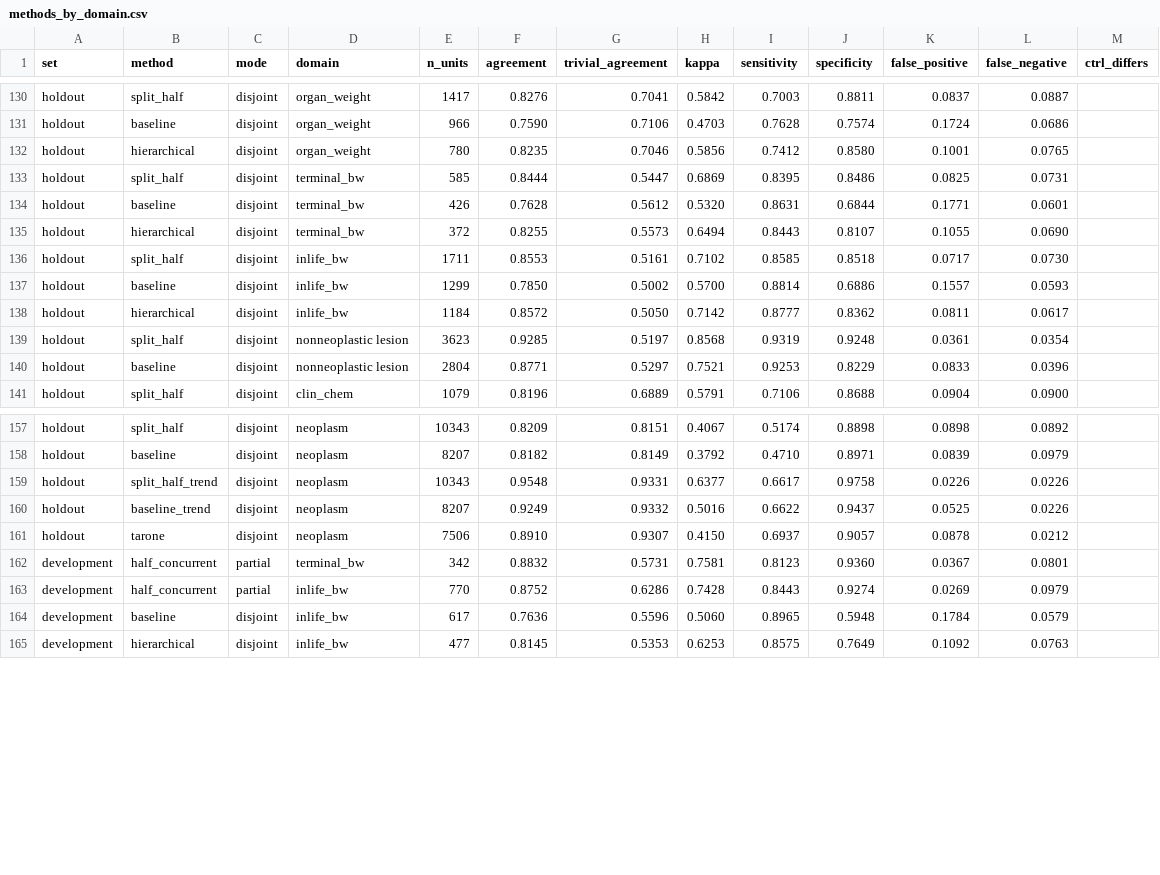
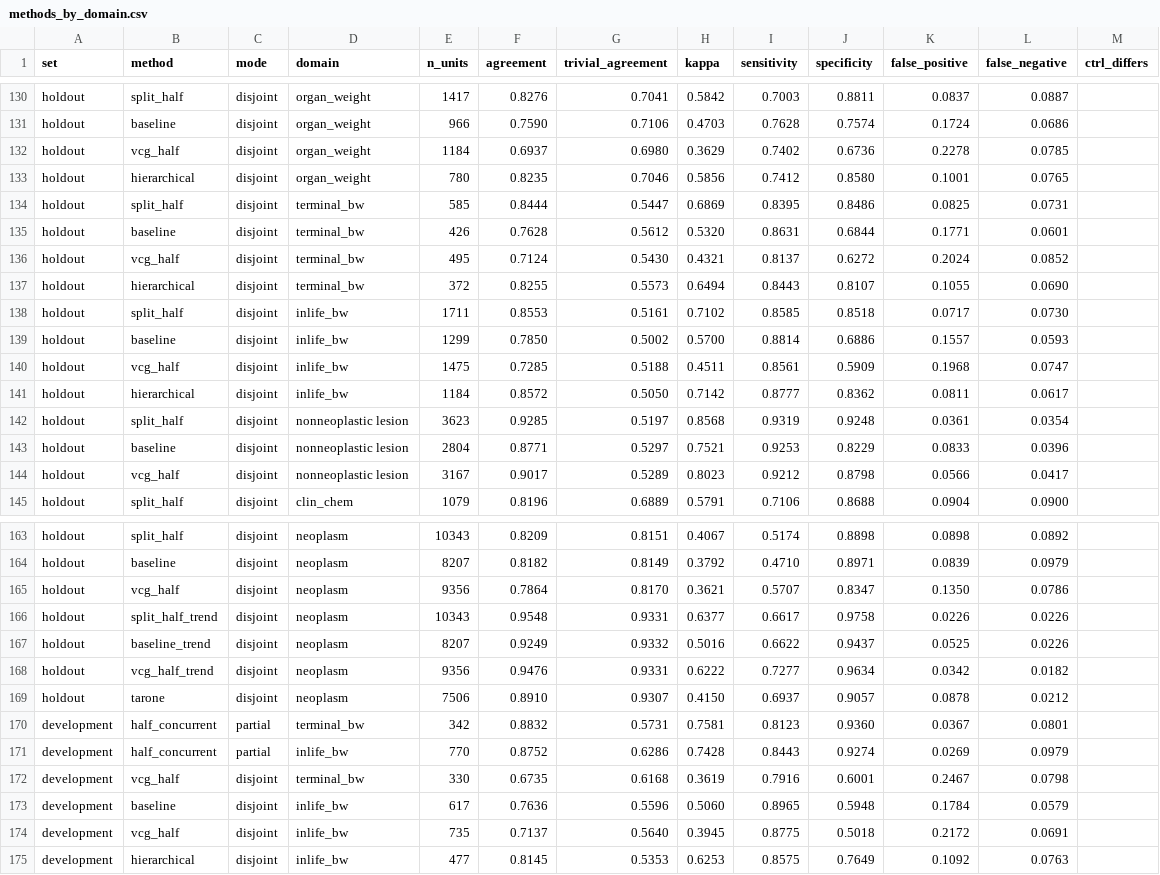
Before and after one commit to Jkovv/virtual-control-groups-ntp, a CSV file: results/tables/methods_by_domain.csv, drawn as a sheet; only a part is shown, gaps mark what is left out; the diff covers the shown part only; the diff names each change by its address in the sheet, - before the commit and + after, or states it on an @@ line.

```diff
--- a/results/tables/methods_by_domain.csv
+++ b/results/tables/methods_by_domain.csv
+row 132: holdout | vcg_half | disjoint | organ_weight | 1184 | 0.6937 | 0.6980 | 0.3629 | 0.7402 | 0.6736 | 0.2278 | 0.0785
+row 136: holdout | vcg_half | disjoint | terminal_bw | 495 | 0.7124 | 0.5430 | 0.4321 | 0.8137 | 0.6272 | 0.2024 | 0.0852
+row 140: holdout | vcg_half | disjoint | inlife_bw | 1475 | 0.7285 | 0.5188 | 0.4511 | 0.8561 | 0.5909 | 0.1968 | 0.0747
+row 144: holdout | vcg_half | disjoint | nonneoplastic lesion | 3167 | 0.9017 | 0.5289 | 0.8023 | 0.9212 | 0.8798 | 0.0566 | 0.0417
+row 165: holdout | vcg_half | disjoint | neoplasm | 9356 | 0.7864 | 0.8170 | 0.3621 | 0.5707 | 0.8347 | 0.1350 | 0.0786
+row 168: holdout | vcg_half_trend | disjoint | neoplasm | 9356 | 0.9476 | 0.9331 | 0.6222 | 0.7277 | 0.9634 | 0.0342 | 0.0182
+row 172: development | vcg_half | disjoint | terminal_bw | 330 | 0.6735 | 0.6168 | 0.3619 | 0.7916 | 0.6001 | 0.2467 | 0.0798
+row 174: development | vcg_half | disjoint | inlife_bw | 735 | 0.7137 | 0.5640 | 0.3945 | 0.8775 | 0.5018 | 0.2172 | 0.0691
```
Also changed, not shown: 8 added rows elsewhere in this file, results/tables/methods_overall.csv, results/tables/methods_vs_split_half.csv, 5 other files.
